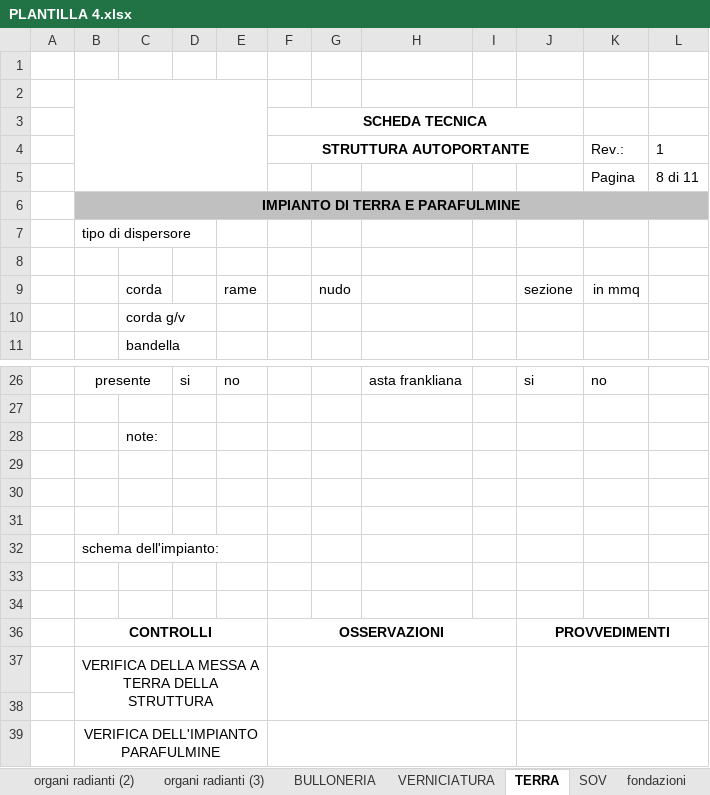
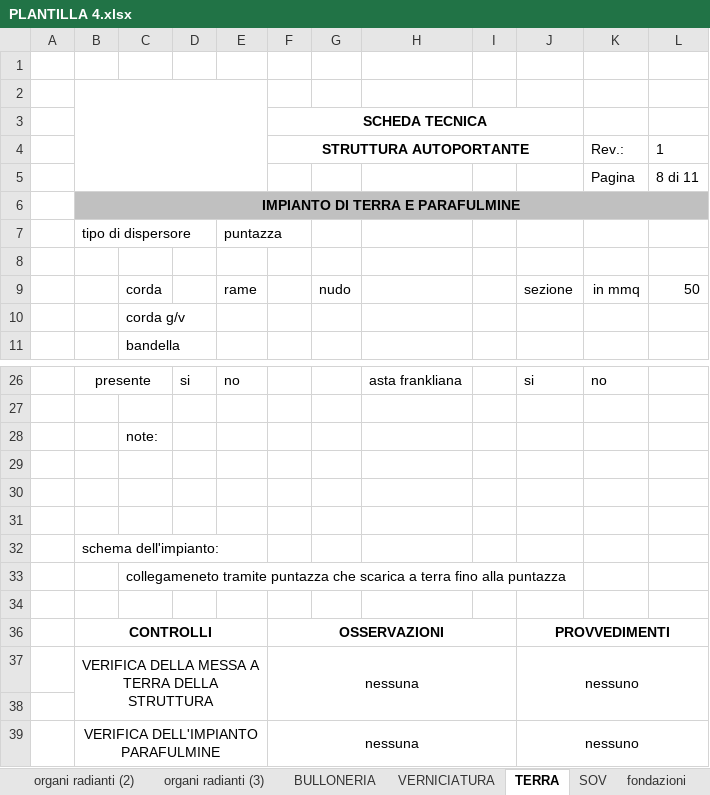
Before and after one commit to joellozanobarbancho/miApp, an Excel workbook: public/PLANTILLA 4.xlsx, sheet TERRA, drawn as a sheet; only a part is shown, gaps mark what is left out; values as stored, in another font and other column widths than the file's, no borders; charts and pictures not drawn; removed rows and columns are numbered as before the commit, all else as after; the diff names each change by its address in the sheet, - before the commit and + after, or states it on an @@ line.

```diff
--- a/public/PLANTILLA 4.xlsx (sheet TERRA)
+++ b/public/PLANTILLA 4.xlsx (sheet TERRA)
-E7: (empty)
+E7: puntazza
-L9: (empty)
+L9: 50
-C33: (empty)
+C33: collegameneto tramite puntazza che scarica a terra fino alla puntazza
-row 37:  | VERIFICA DELLA MESSA A TERRA DELLA STRUTTURA
+row 37:  | VERIFICA DELLA MESSA A TERRA DELLA STRUTTURA |  |  |  | nessuna |  |  |  | nessuno
-row 39:  | VERIFICA DELL'IMPIANTO PARAFULMINE
+row 39:  | VERIFICA DELL'IMPIANTO PARAFULMINE |  |  |  | nessuna |  |  |  | nessuno
```
Also changed, not shown: sheet organi radianti (3), sheet organi radianti (2), sheet fondazioni, sheet scheda struttura, sheet VERNICIATURA, sheet BULLONERIA, 2 more sheets, charts or pictures, 5 other files.
